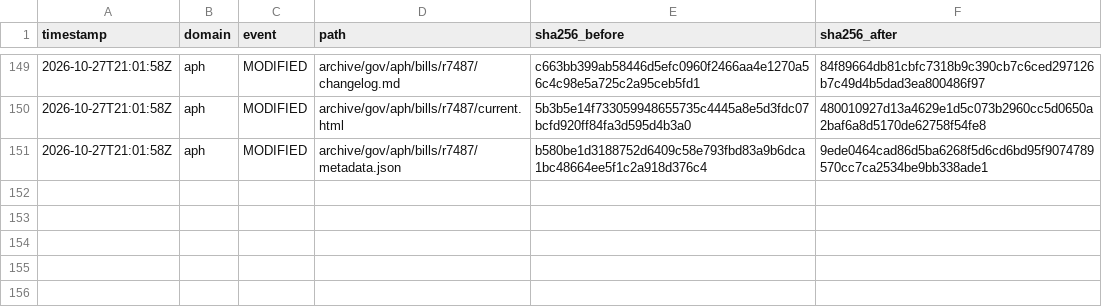
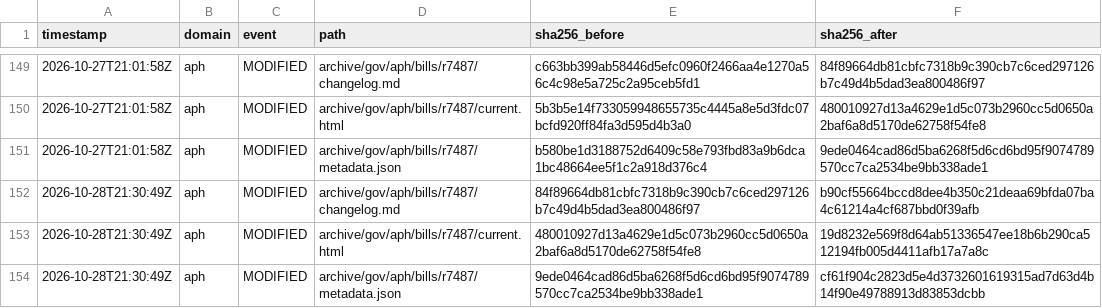
Before and after one commit to myNDISwiki/MyNDIS, a CSV file: archive/reports/aph/change-ledger.csv, drawn as a sheet; only a part is shown, gaps mark what is left out.

```diff
--- a/archive/reports/aph/change-ledger.csv
+++ b/archive/reports/aph/change-ledger.csv
@@ -151 +151,4 @@ timestamp,domain,event,path,sha256_before,sha256_after
 2026-10-27T21:01:58Z,aph,MODIFIED,archive/gov/aph/bills/r7487/metadata.json,b580be1d3188752d6409c58e793fbd83a9b6dca1bc48664ee5f1c2a918d376c4,9ede0464cad86d5ba6268f5d6cd6bd95f9074789570cc7ca2534be9bb338ade1
+2026-10-28T21:30:49Z,aph,MODIFIED,archive/gov/aph/bills/r7487/changelog.md,84f89664db81cbfc7318b9c390cb7c6ced297126b7c49d4b5dad3ea800486f97,b90cf55664bccd8dee4b350c21deaa69bfda07ba4c61214a4cf687bbd0f39afb
+2026-10-28T21:30:49Z,aph,MODIFIED,archive/gov/aph/bills/r7487/current.html,480010927d13a4629e1d5c073b2960cc5d0650a2baf6a8d5170de62758f54fe8,19d8232e569f8d64ab51336547ee18b6b290ca512194fb005d4411afb17a7a8c
+2026-10-28T21:30:49Z,aph,MODIFIED,archive/gov/aph/bills/r7487/metadata.json,9ede0464cad86d5ba6268f5d6cd6bd95f9074789570cc7ca2534be9bb338ade1,cf61f904c2823d5e4d3732601619315ad7d63d4b14f90e49788913d83853dcbb
```
Also changed, not shown: archive/reports/engage-ndis/change-ledger.csv, archive/reports/ndia/change-ledger.csv, 37 other files.
